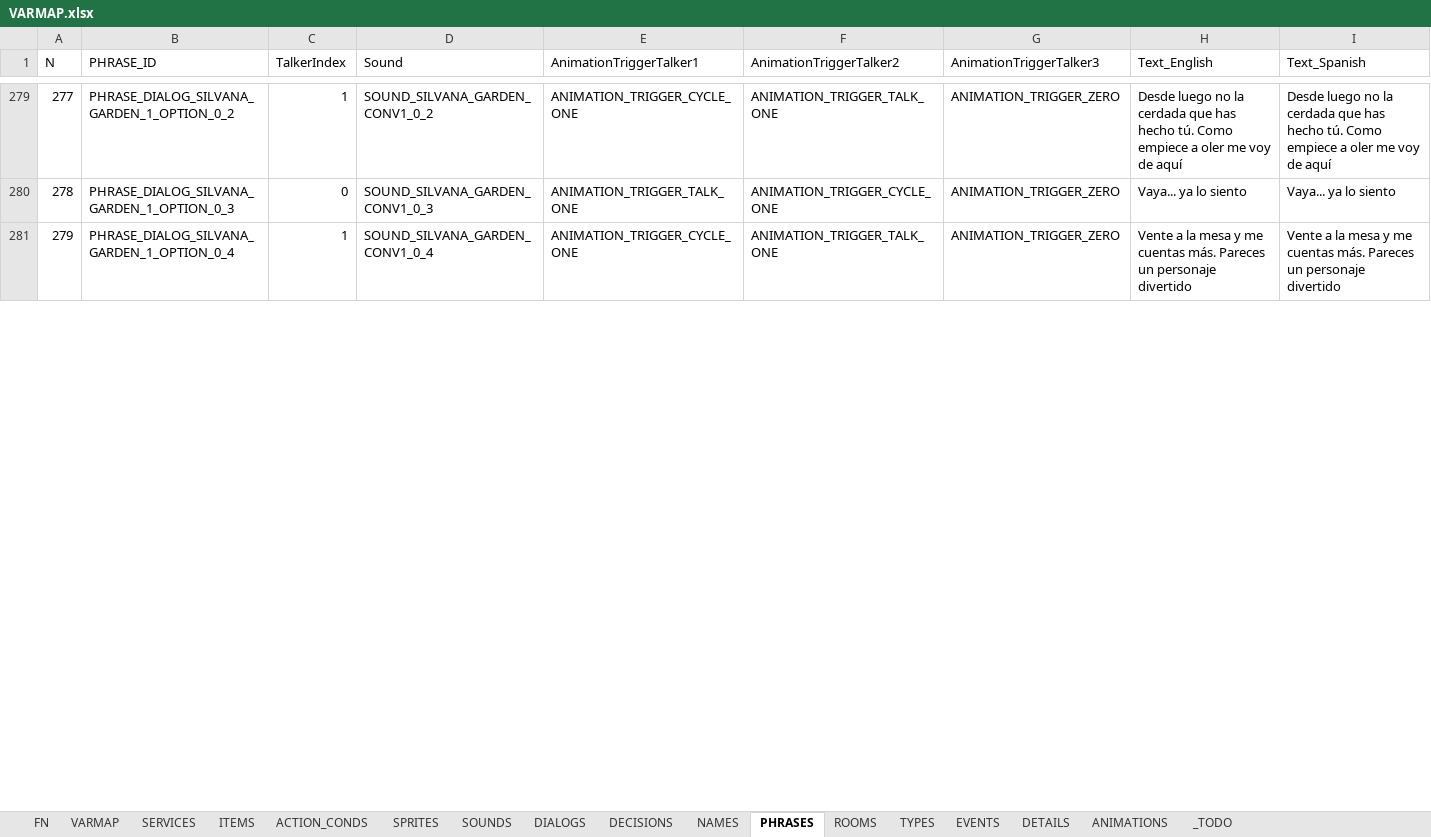
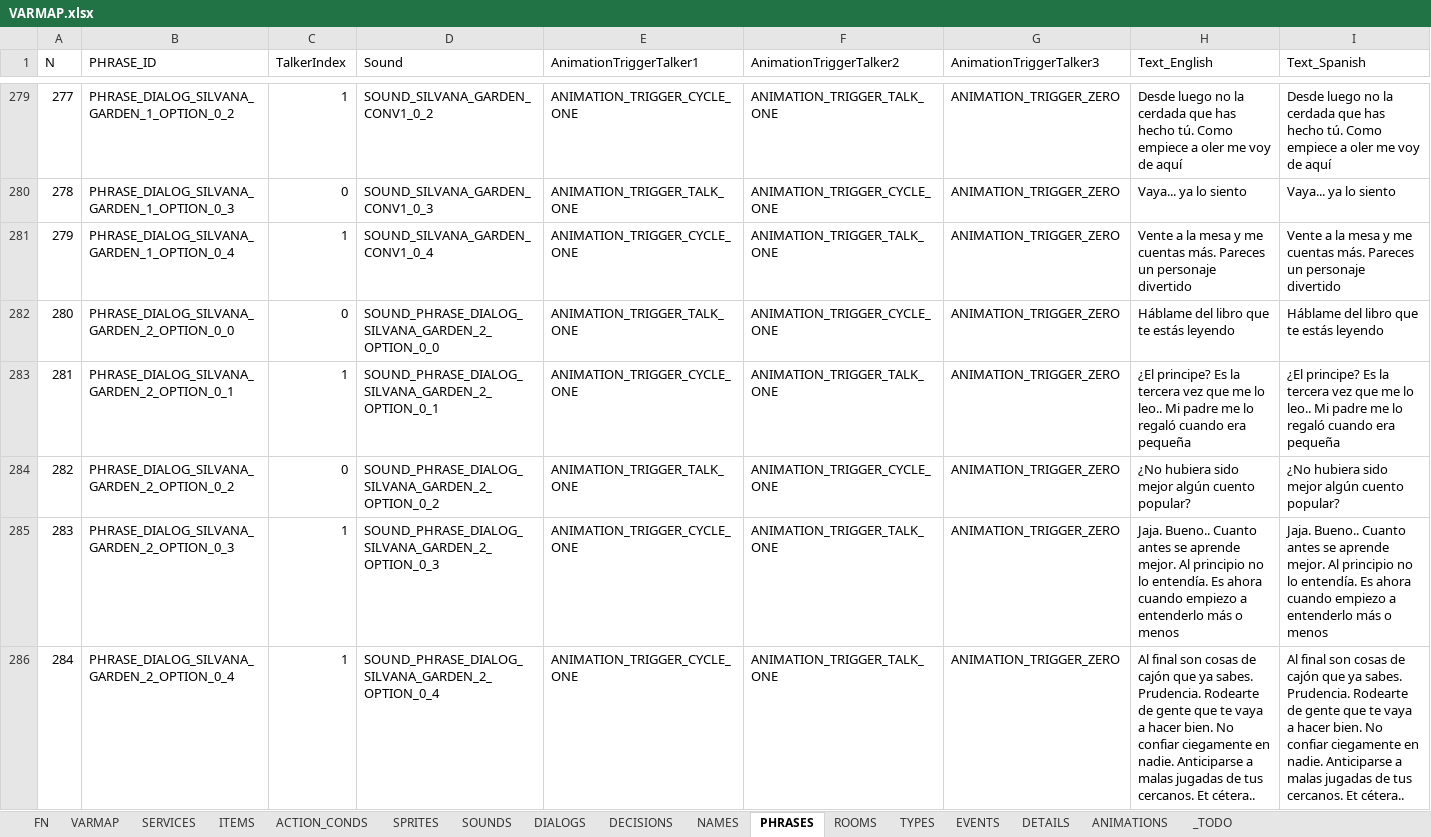
Before and after one commit to ivor4/Goblins3_AnotherQuest, an Excel workbook: VARMAP_Generator/VARMAP.xlsx, sheet PHRASES, drawn as a sheet; only a part is shown, gaps mark what is left out; values as stored, in another font and other column widths than the file's, no borders; charts and pictures and table styles not drawn; the diff covers the shown part only; the diff names each change by its address in the sheet, - before the commit and + after, or states it on an @@ line.

Commit message:
Second part of Extraperlo Garden

```diff
--- a/VARMAP_Generator/VARMAP.xlsx (sheet PHRASES)
+++ b/VARMAP_Generator/VARMAP.xlsx (sheet PHRASES)
+row 282: 280 | PHRASE_DIALOG_SILVANA_GARDEN_2_OPTION_0_0 | 0 | SOUND_PHRASE_DIALOG_SILVANA_GARDEN_2_OPTION_0_0 | ANIMATION_TRIGGER_TALK_ONE | ANIMATION_TRIGGER_CYCLE_ONE | ANIMATION_TRIGGER_ZERO | Háblame del libro que te estás leyendo | Háblame del libro que te estás leyendo
+row 283: 281 | PHRASE_DIALOG_SILVANA_GARDEN_2_OPTION_0_1 | 1 | SOUND_PHRASE_DIALOG_SILVANA_GARDEN_2_OPTION_0_1 | ANIMATION_TRIGGER_CYCLE_ONE | ANIMATION_TRIGGER_TALK_ONE | ANIMATION_TRIGGER_ZERO | ¿El principe? Es la tercera vez que me lo leo.. Mi padre me lo regaló cuando era pequeña | ¿El principe? Es la tercera vez que me lo leo.. Mi padre me lo regaló cuando era pequeña
+row 284: 282 | PHRASE_DIALOG_SILVANA_GARDEN_2_OPTION_0_2 | 0 | SOUND_PHRASE_DIALOG_SILVANA_GARDEN_2_OPTION_0_2 | ANIMATION_TRIGGER_TALK_ONE | ANIMATION_TRIGGER_CYCLE_ONE | ANIMATION_TRIGGER_ZERO | ¿No hubiera sido mejor algún cuento popular? | ¿No hubiera sido mejor algún cuento popular?
+row 285: 283 | PHRASE_DIALOG_SILVANA_GARDEN_2_OPTION_0_3 | 1 | SOUND_PHRASE_DIALOG_SILVANA_GARDEN_2_OPTION_0_3 | ANIMATION_TRIGGER_CYCLE_ONE | ANIMATION_TRIGGER_TALK_ONE | ANIMATION_TRIGGER_ZERO | Jaja. Bueno.. Cuanto antes se aprende mejor. Al principio no lo entendía. Es ahora cuando empiezo a entenderlo más o menos | Jaja. Bueno.. Cuanto antes se aprende mejor. Al principio no lo entendía. Es ahora cuando empiezo a entenderlo más o menos
+row 286: 284 | PHRASE_DIALOG_SILVANA_GARDEN_2_OPTION_0_4 | 1 | SOUND_PHRASE_DIALOG_SILVANA_GARDEN_2_OPTION_0_4 | ANIMATION_TRIGGER_CYCLE_ONE | ANIMATION_TRIGGER_TALK_ONE | ANIMATION_TRIGGER_ZERO | Al final son cosas de cajón que ya sabes. Prudencia. Rodearte de gente que te vaya a hacer bien. No confiar ciegamente en nadie. Anticiparse a malas jugadas de tus cercanos. Et cétera.. | Al final son cosas de cajón que ya sabes. Prudencia. Rodearte de gente que te vaya a hacer bien. No confiar ciegamente en nadie. Anticiparse a malas jugadas de tus cercanos. Et cétera..
```
Also changed, not shown: 52 added rows and row numbers in column A elsewhere in this sheet, sheet SOUNDS, sheet DIALOGS, sheet ACTION_CONDS, sheet ITEMS, sheet FN, 17 other files.
